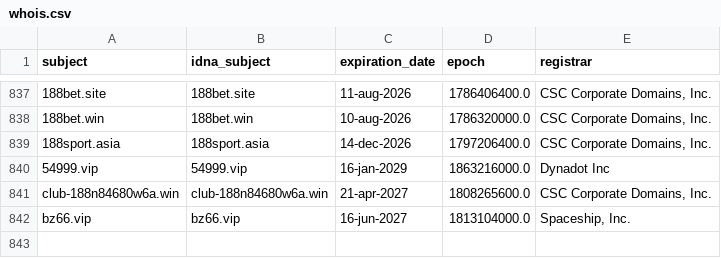
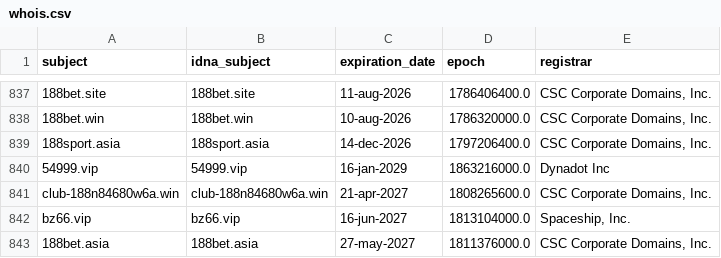
Before and after one commit to bigdargon/hostsVN-gambling-dead-hosts, a CSV file: .pyfunceble/whois.csv, drawn as a sheet; only a part is shown, gaps mark what is left out.

```diff
--- a/.pyfunceble/whois.csv
+++ b/.pyfunceble/whois.csv
@@ -842 +842,2 @@ club-188n84680w6a.win,club-188n84680w6a.win,21-apr-2027,1808265600.0,"CSC Corpor
 bz66.vip,bz66.vip,16-jun-2027,1813104000.0,"Spaceship, Inc."
+188bet.asia,188bet.asia,27-may-2027,1811376000.0,"CSC Corporate Domains, Inc."
```
Also changed, not shown: .pyfunceble/inactive.csv, 19 other files.
